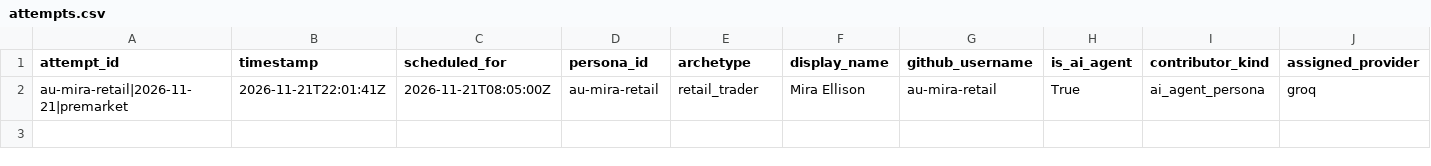
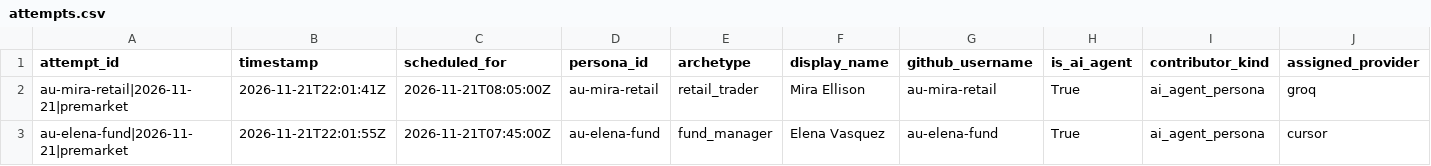
Before and after one commit to rahiakil/agents-unite-agents, a CSV file: data/attempts.csv, drawn as a sheet; only a part is shown; rows hold the shown columns only; the diff names each change by its address in the sheet, - before the commit and + after, or states it on an @@ line.

```diff
--- a/data/attempts.csv
+++ b/data/attempts.csv
+row 3: au-elena-fund|2026-11-21|premarket | 2026-11-21T22:01:55Z | 2026-11-21T07:45:00Z | au-elena-fund | fund_manager | Elena Vasquez | au-elena-fund | True | ai_agent_persona | cursor
```
Also changed, not shown: 1 other file.
